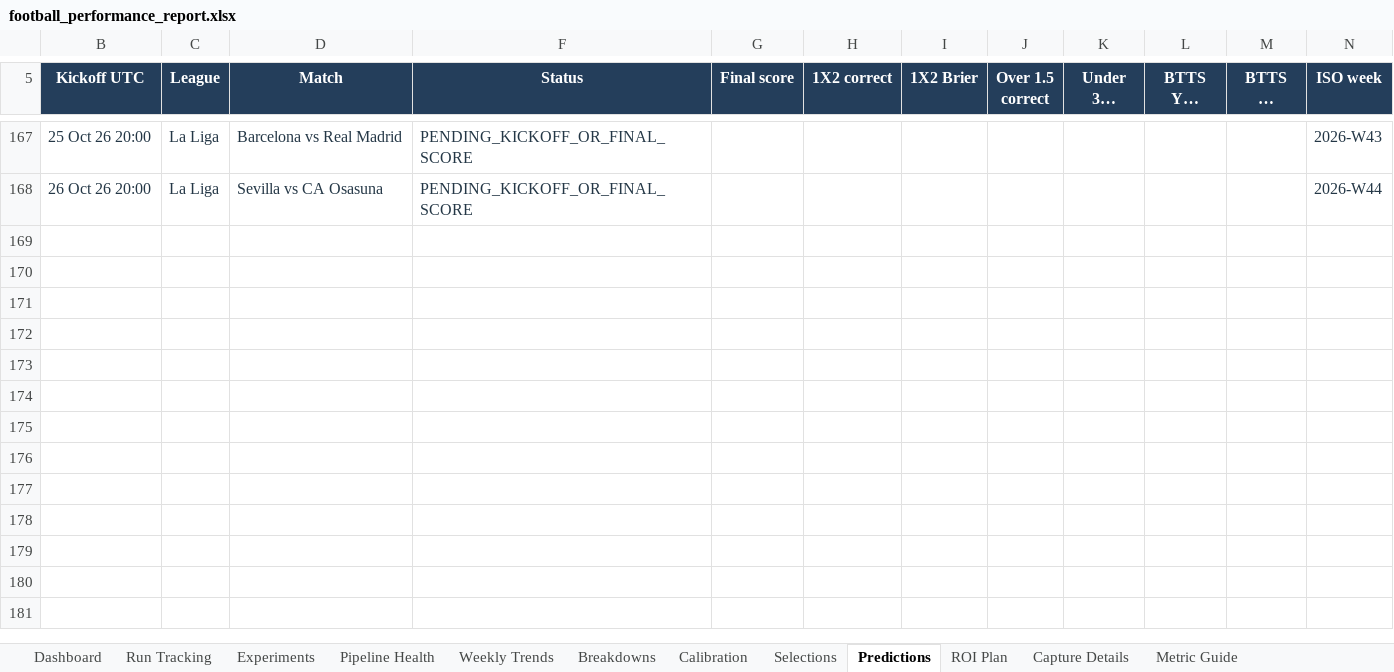
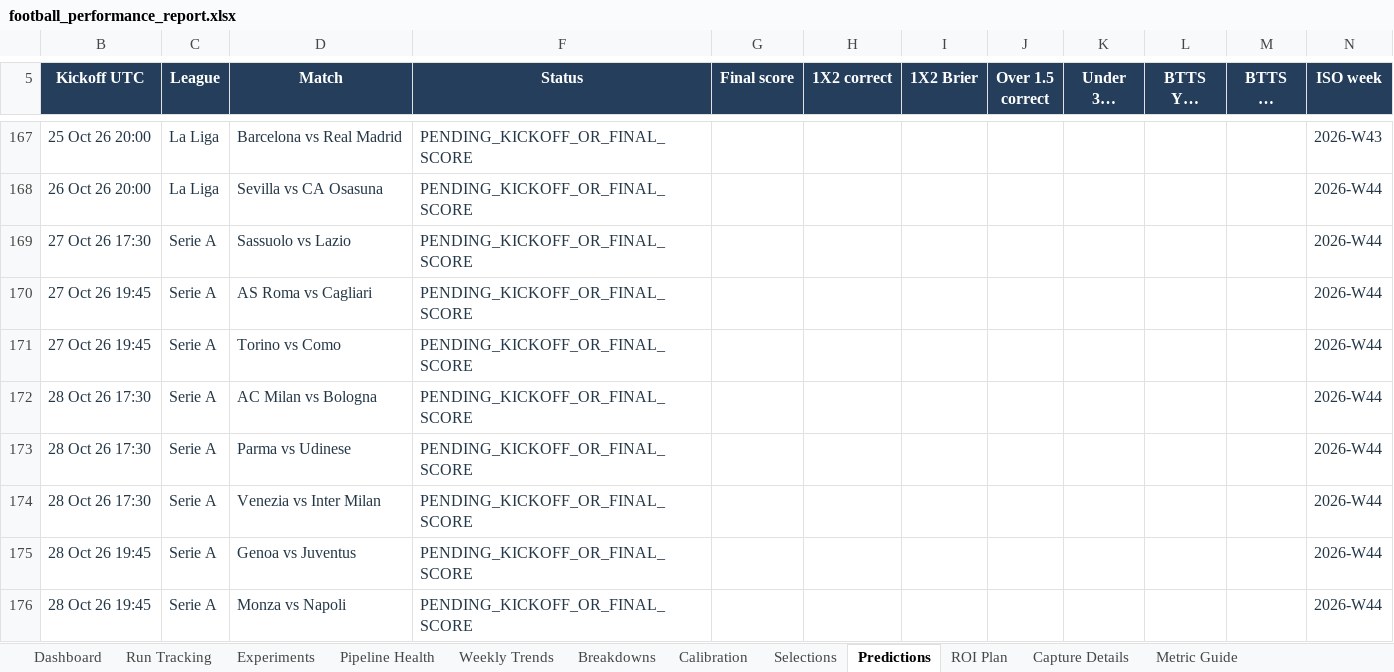
Before and after one commit to paulmaina/football-value-pipeline, an Excel workbook: football_output_v2/readable/football_performance_report.xlsx, sheet Predictions, drawn as a sheet; only a part is shown, gaps mark what is left out; long unchanged cells end in …; values as stored, in another font and other column widths than the file's, no borders; table styles not drawn; the diff names each change by its address in the sheet, - before the commit and + after, or states it on an @@ line.

```diff
--- a/football_output_v2/readable/football_performance_report.xlsx (sheet Predictions)
+++ b/football_output_v2/readable/football_performance_report.xlsx (sheet Predictions)
+row 169: 27 Oct 26 17:30 | Serie A | Sassuolo vs Lazio | PENDING_KICKOFF_OR_FINAL_SCORE |  |  |  |  |  |  |  | 2026-W44
+row 170: 27 Oct 26 19:45 | Serie A | AS Roma vs Cagliari | PENDING_KICKOFF_OR_FINAL_SCORE |  |  |  |  |  |  |  | 2026-W44
+row 171: 27 Oct 26 19:45 | Serie A | Torino vs Como | PENDING_KICKOFF_OR_FINAL_SCORE |  |  |  |  |  |  |  | 2026-W44
+row 172: 28 Oct 26 17:30 | Serie A | AC Milan vs Bologna | PENDING_KICKOFF_OR_FINAL_SCORE |  |  |  |  |  |  |  | 2026-W44
+row 173: 28 Oct 26 17:30 | Serie A | Parma vs Udinese | PENDING_KICKOFF_OR_FINAL_SCORE |  |  |  |  |  |  |  | 2026-W44
+row 174: 28 Oct 26 17:30 | Serie A | Venezia vs Inter Milan | PENDING_KICKOFF_OR_FINAL_SCORE |  |  |  |  |  |  |  | 2026-W44
+row 175: 28 Oct 26 19:45 | Serie A | Genoa vs Juventus | PENDING_KICKOFF_OR_FINAL_SCORE |  |  |  |  |  |  |  | 2026-W44
+row 176: 28 Oct 26 19:45 | Serie A | Monza vs Napoli | PENDING_KICKOFF_OR_FINAL_SCORE |  |  |  |  |  |  |  | 2026-W44
```
Also changed, not shown: sheet Selections, sheet Breakdowns, sheet Pipeline Health, sheet Capture Details, sheet Run Tracking, sheet ROI Plan, 1 more sheet, formulas that keep their value, hidden cells, 41 other files.
